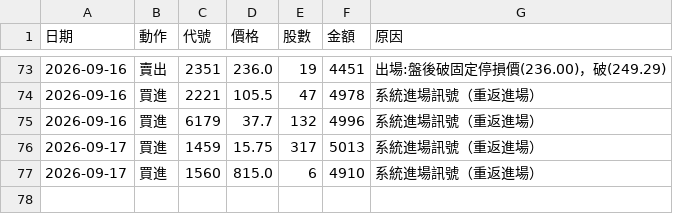
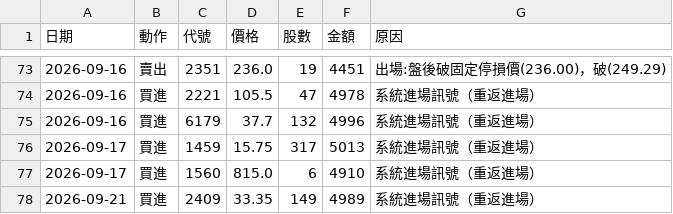
Before and after one commit to 20070117cheng/stock-box-system, a CSV file: outputs/paper/trades.csv, drawn as a sheet; only a part is shown, gaps mark what is left out; the diff names each change by its address in the sheet, - before the commit and + after, or states it on an @@ line.

```diff
--- a/outputs/paper/trades.csv
+++ b/outputs/paper/trades.csv
+row 78: 2026-09-21 | 買進 | 2409 | 33.35 | 149 | 4989 | 系統進場訊號（重返進場）
```
Also changed, not shown: outputs/paper/equity.csv, 25 other files.
